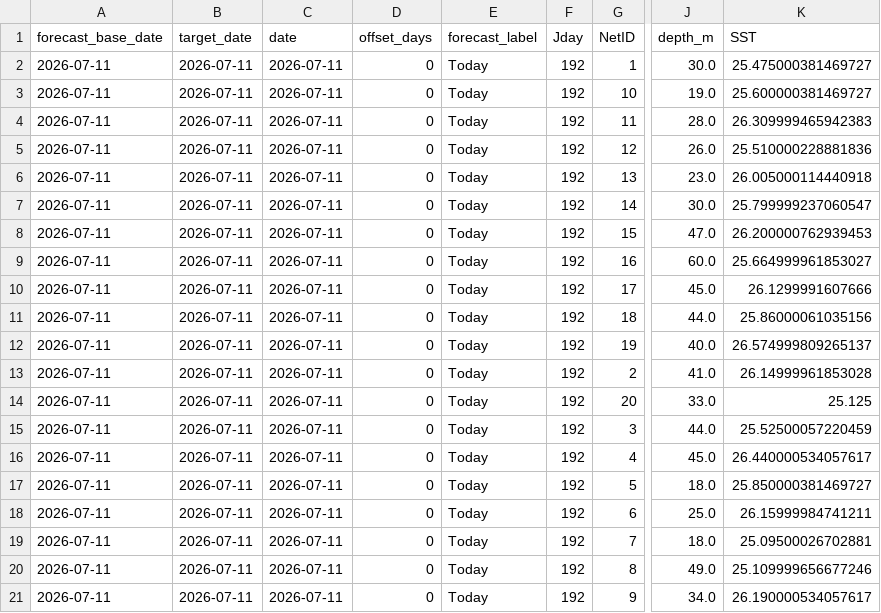
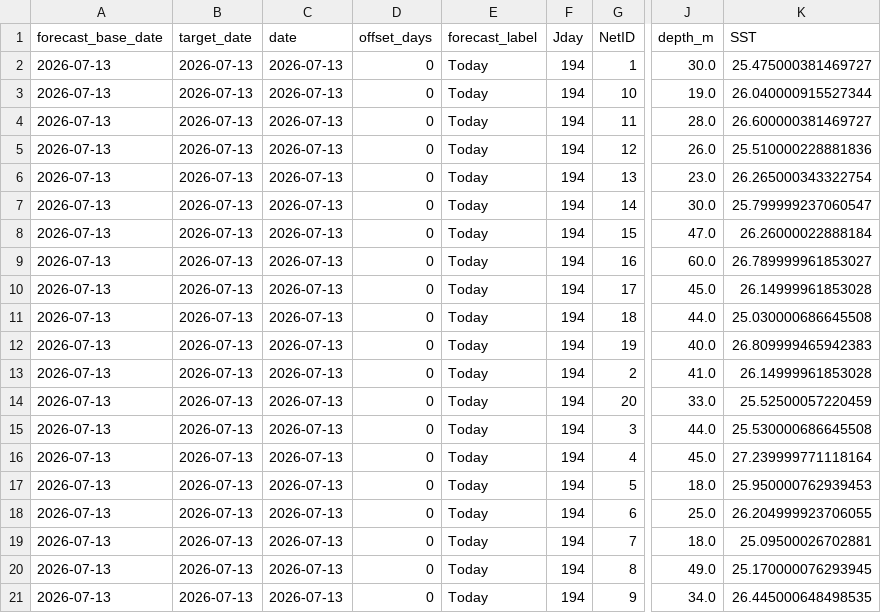
Before and after one commit to IK5258/kochi-whale-shark-risk-monitor, a CSV file: outputs/current_env.csv, drawn as a sheet; only a part is shown, gaps mark what is left out; the diff names each change by its address in the sheet, - before the commit and + after, or states it on an @@ line.

```diff
--- a/outputs/current_env.csv
+++ b/outputs/current_env.csv
-A2:A21 (forecast_base_date): 2026-07-11
+A2:A21 (forecast_base_date): 2026-07-13
-B2:B21 (target_date): 2026-07-11
+B2:B21 (target_date): 2026-07-13
-C2:C21 (date): 2026-07-11
+C2:C21 (date): 2026-07-13
-F2:F21 (Jday): 192
+F2:F21 (Jday): 194
-K3 (SST): 25.600000381469727
+K3 (SST): 26.040000915527344
-K4 (SST): 26.309999465942383
+K4 (SST): 26.600000381469727
-K6 (SST): 26.005000114440918
+K6 (SST): 26.265000343322754
-K8 (SST): 26.200000762939453
+K8 (SST): 26.26000022888184
-K9 (SST): 25.664999961853027
+K9 (SST): 26.789999961853027
-K10 (SST): 26.1299991607666
+K10 (SST): 26.14999961853028
-K11 (SST): 25.86000061035156
+K11 (SST): 25.030000686645508
-K12 (SST): 26.574999809265137
+K12 (SST): 26.809999465942383
-K14 (SST): 25.125
+K14 (SST): 25.52500057220459
-K15 (SST): 25.52500057220459
+K15 (SST): 25.530000686645508
-K16 (SST): 26.440000534057617
+K16 (SST): 27.239999771118164
-K17 (SST): 25.850000381469727
+K17 (SST): 25.950000762939453
-K18 (SST): 26.15999984741211
+K18 (SST): 26.204999923706055
-K20 (SST): 25.109999656677246
+K20 (SST): 25.170000076293945
-K21 (SST): 26.190000534057617
+K21 (SST): 26.445000648498535
```
Also changed, not shown: outputs/forecast_risk.csv, outputs/latest_risk.csv, 1 other file.
